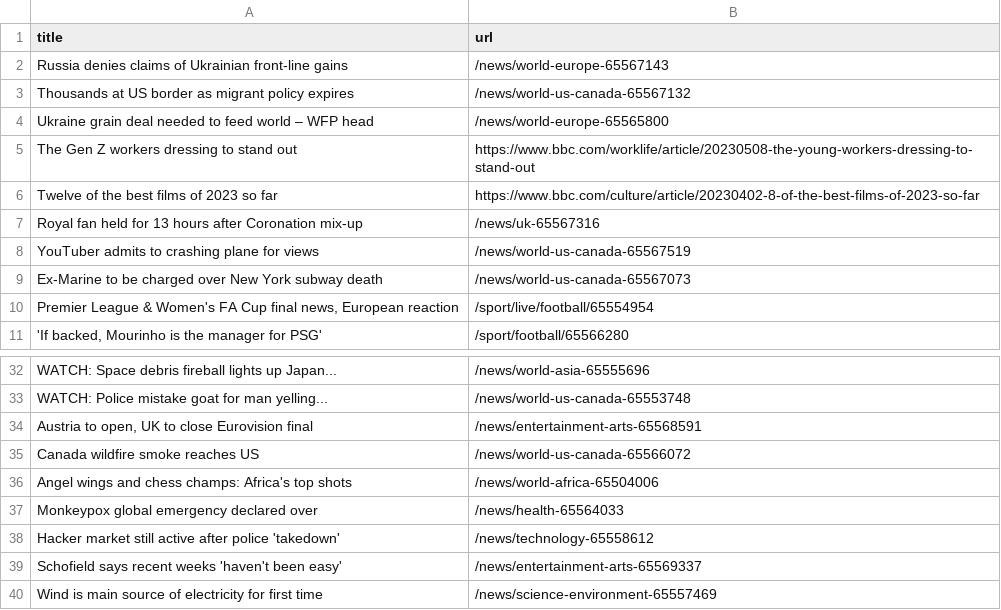
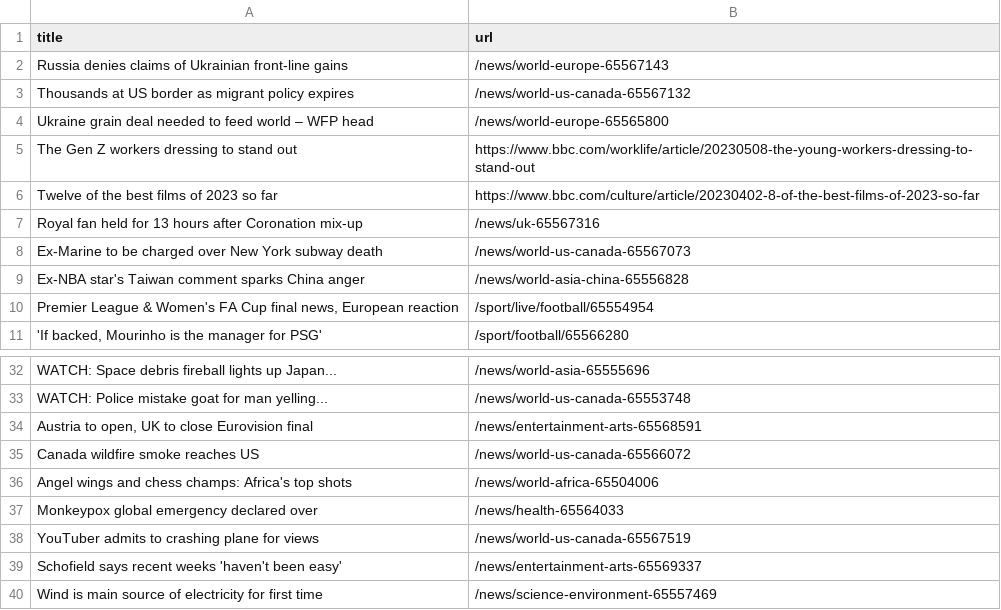
Before and after one commit to Danihisp/automatic-scraper-bbc-main, a CSV file: bbc.csv, drawn as a sheet; only a part is shown, gaps mark what is left out.

```diff
--- a/bbc.csv
+++ b/bbc.csv
@@ -7,4 +7,4 @@ Twelve of the best films of 2023 so far,https://www.bbc.com/culture/article/2023
 Royal fan held for 13 hours after Coronation mix-up,/news/uk-65567316
-YouTuber admits to crashing plane for views,/news/world-us-canada-65567519
 Ex-Marine to be charged over New York subway death,/news/world-us-canada-65567073
+Ex-NBA star's Taiwan comment sparks China anger,/news/world-asia-china-65556828
 "Premier League & Women's FA Cup final news, European reaction",/sport/live/football/65554954
@@ -37,3 +37,3 @@ Angel wings and chess champs: Africa's top shots,/news/world-africa-65504006
 Monkeypox global emergency declared over,/news/health-65564033
-Hacker market still active after police 'takedown',/news/technology-65558612
+YouTuber admits to crashing plane for views,/news/world-us-canada-65567519
 Schofield says recent weeks 'haven't been easy',/news/entertainment-arts-65569337
```
